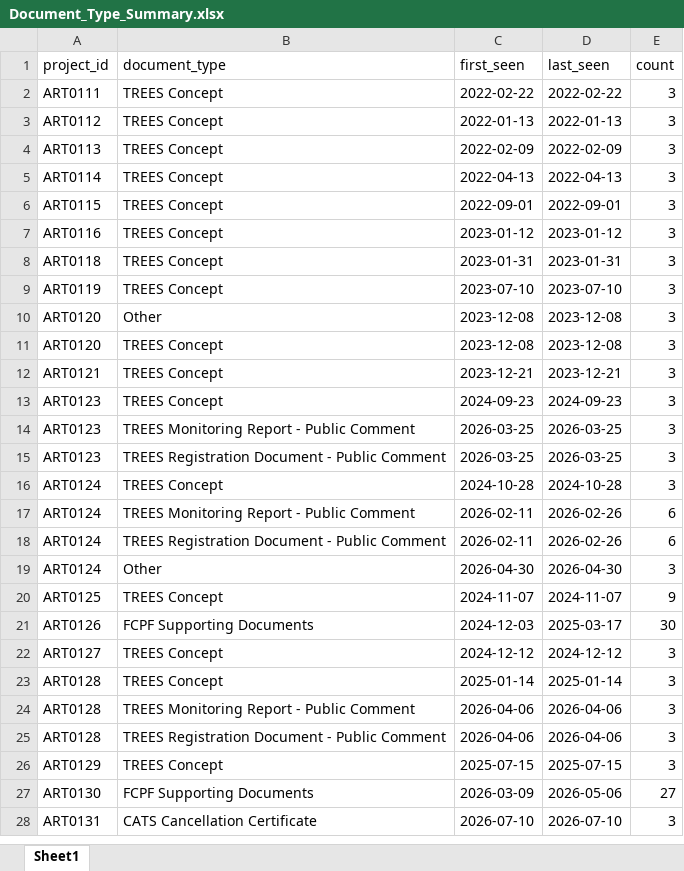
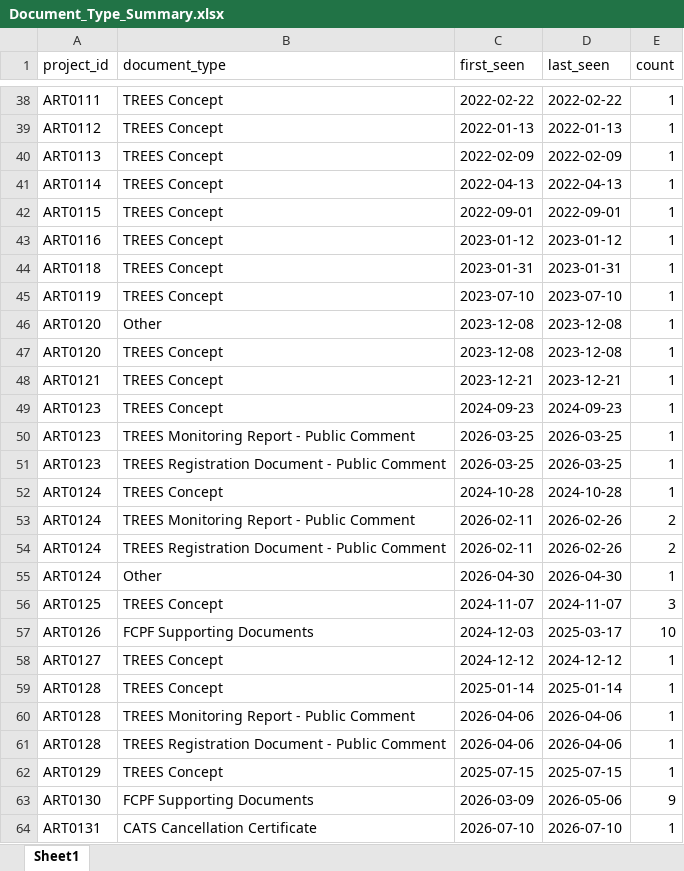
Before and after one commit to Theo-Lorenc/art-carbon-predictor, an Excel workbook: data/Document_Type_Summary.xlsx, sheet Sheet1, drawn as a sheet; only a part is shown, gaps mark what is left out; values as stored, in another font and other column widths than the file's, no borders; addresses are those after the commit; the diff covers the shown part only; the diff names each change by its address in the sheet, - before the commit and + after, or states it on an @@ line.

```diff
--- a/data/Document_Type_Summary.xlsx (sheet Sheet1)
+++ b/data/Document_Type_Summary.xlsx (sheet Sheet1)
-E38:E52 (count): 3
+E38:E52 (count): 1
-E53:E54 (count): 6
+E53:E54 (count): 2
-E55 (count): 3
+E55 (count): 1
-E56 (count): 9
+E56 (count): 3
-E57 (count): 30
+E57 (count): 10
-E58:E62 (count): 3
+E58:E62 (count): 1
-E63 (count): 27
+E63 (count): 9
-E64 (count): 3
+E64 (count): 1
```
Also changed, not shown: 36 added rows and 1 edited cell elsewhere in this sheet, data/Issued_Project_Documents.xlsx, data/Issued_Project_Timeline.xlsx, 24 other files.
